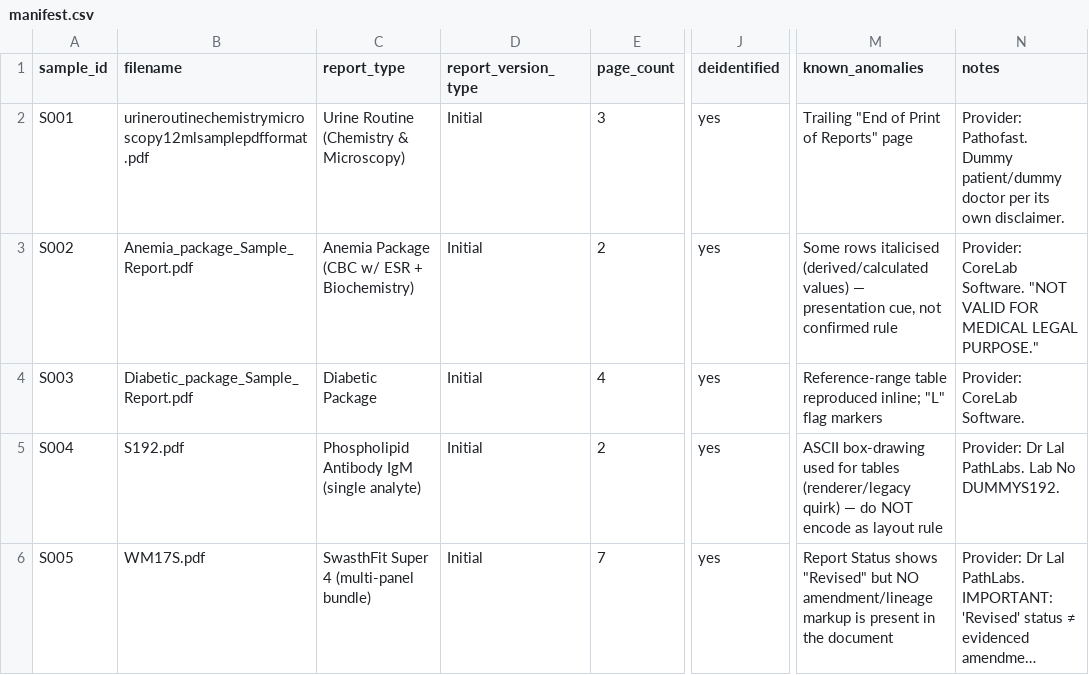
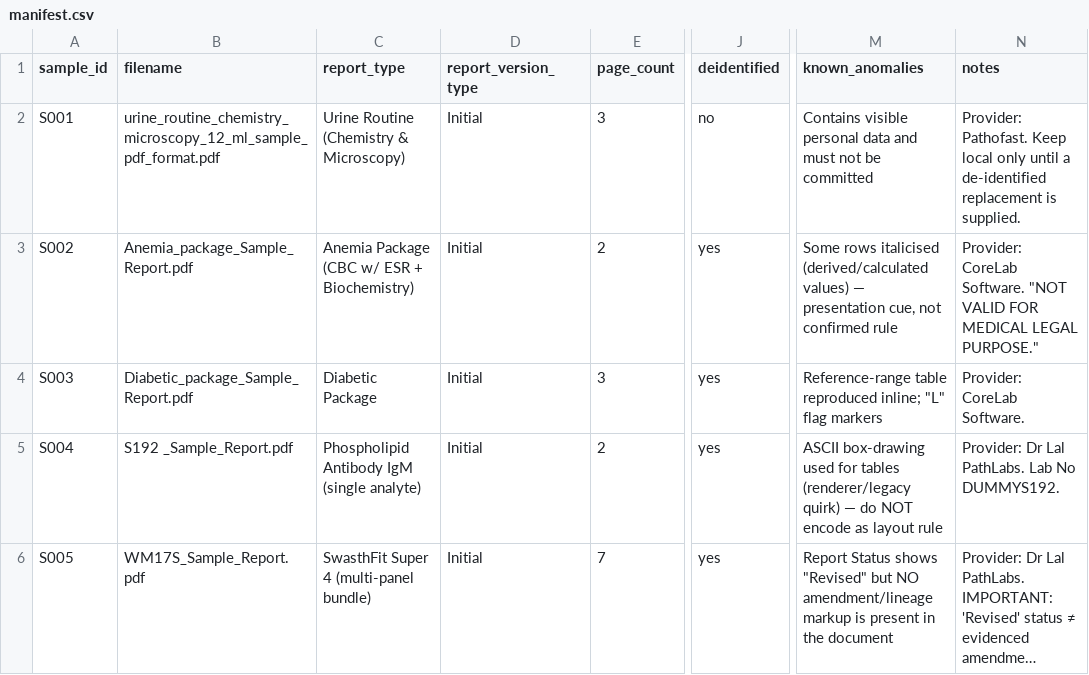
Before and after one commit to KrShivay/pathforge, a CSV file: docs/samples/manifest.csv, drawn as a sheet; only a part is shown, gaps mark what is left out; long unchanged cells end in …; the diff names each change by its address in the sheet, - before the commit and + after, or states it on an @@ line.

Commit message:
feat: deliver scoped report preview prototype

```diff
--- a/docs/samples/manifest.csv
+++ b/docs/samples/manifest.csv
-B2 (filename): urineroutinechemistrymicroscopy12mlsamplepdfformat.pdf
+B2 (filename): urine_routine_chemistry_microscopy_12_ml_sample_pdf_format.pdf
-J2 (deidentified): yes
+J2 (deidentified): no
-M2 (known_anomalies): Trailing "End of Print of Reports" page
+M2 (known_anomalies): Contains visible personal data and must not be committed
-N2 (notes): Provider: Pathofast. Dummy patient/dummy doctor per its own disclaimer.
+N2 (notes): Provider: Pathofast. Keep local only until a de-identified replacement is supplied.
-E4 (page_count): 4
+E4 (page_count): 3
-B5 (filename): S192.pdf
+B5 (filename): S192 _Sample_Report.pdf
-B6 (filename): WM17S.pdf
+B6 (filename): WM17S_Sample_Report.pdf
```
Also changed, not shown: 22 other files.
